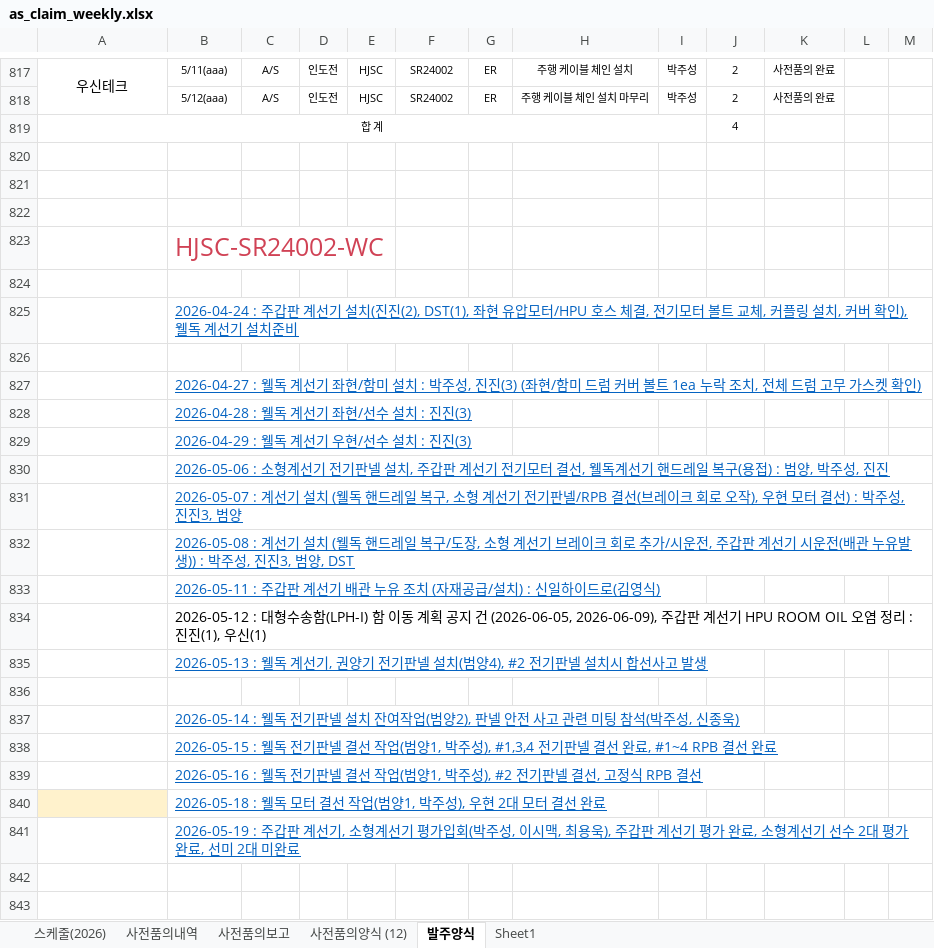
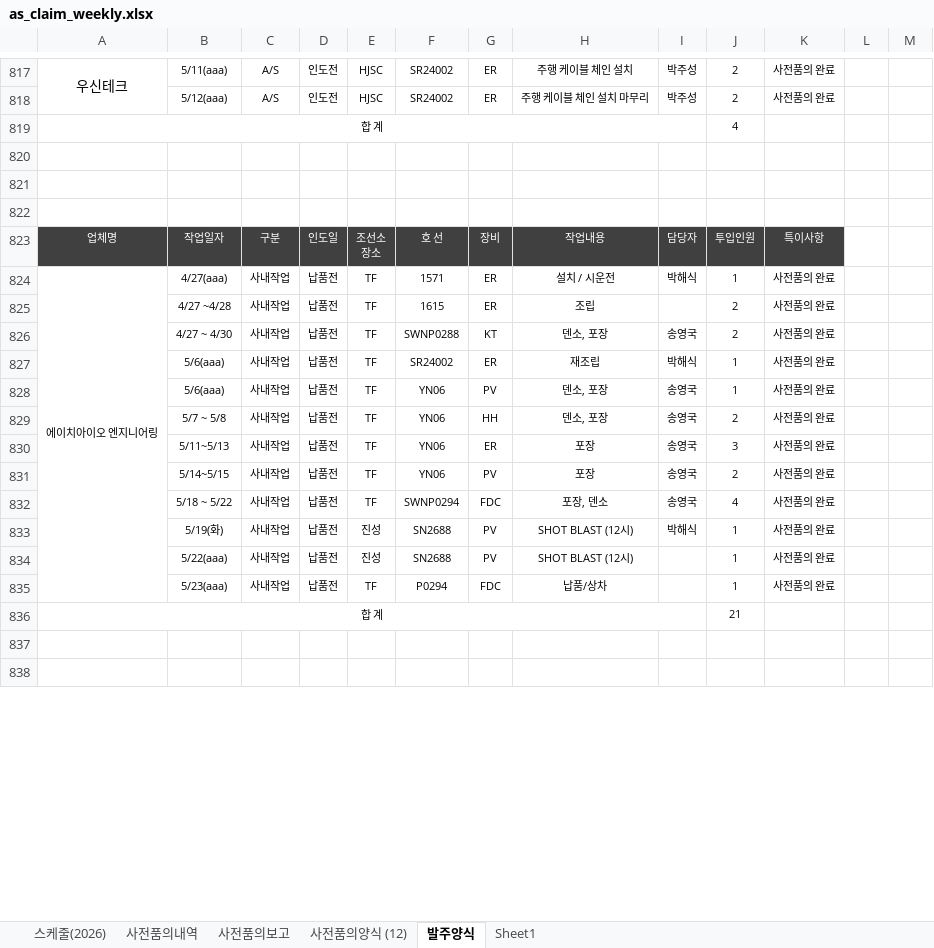
Before and after one commit to andaiga-create/weekly-schedule, an Excel workbook: as_claim_weekly.xlsx, sheet 발주양식, drawn as a sheet; only a part is shown, gaps mark what is left out; values as stored, in another font and other column widths than the file's, no borders; removed rows and columns are numbered as before the commit, all else as after; ↵ is a line break in a cell; the diff covers the shown part only; the diff names each change by its address in the sheet, - before the commit and + after, or states it on an @@ line.

```diff
--- a/as_claim_weekly.xlsx (sheet 발주양식)
+++ b/as_claim_weekly.xlsx (sheet 발주양식)
-row 823:  | HJSC-SR24002-WC
-row 823: (empty)
+row 823: 업체명 | 작업일자 | 구분 | 인도일 | 조선소 ↵ 장소 | 호 선 | 장비 | 작업내용 | 담당자 | 투입인원 | 특이사항
-A823:K823 fill: none
+A823:K823 fill: #404040
-row 825:  | 2026-04-24 : 주갑판 계선기 설치(진진(2), DST(1), 좌현 유압모터/HPU 호스 체결, 전기모터 볼트 교체, 커플링 설치, 커버 확인), 웰독 계선기 설치준비
-row 824: (empty)
+row 824: 에이치아이오 엔지니어링 | 4/27(aaa) | 사내작업 | 납품전 | TF | 1571 | ER | 설치 / 시운전 | 박해식 | 1 | 사전품의 완료
+A824:A835 merged
-row 827:  | 2026-04-27 : 웰독 계선기 좌현/함미 설치 : 박주성, 진진(3) (좌현/함미 드럼 커버 볼트 1ea 누락 조치, 전체 드럼 고무 가스켓 확인)
-row 828:  | 2026-04-28 : 웰독 계선기 좌현/선수 설치 : 진진(3)
-row 829:  | 2026-04-29 : 웰독 계선기 우현/선수 설치 : 진진(3)
-row 830:  | 2026-05-06 : 소형계선기 전기판넬 설치, 주갑판 계선기 전기모터 결선, 웰독계선기 핸드레일 복구(용접) : 범양, 박주성, 진진
-row 831:  | 2026-05-07 : 계선기 설치 (웰독 핸드레일 복구, 소형 계선기 전기판넬/RPB 결선(브레이크 회로 오작), 우현 모터 결선) : 박주성, 진진3, 범양
-row 832:  | 2026-05-08 : 계선기 설치 (웰독 핸드레일 복구/도장, 소형 계선기 브레이크 회로 추가/시운전, 주갑판 계선기 시운전(배관 누유발생)) : 박주성, 진진3, 범양, DST
-row 833:  | 2026-05-11 : 주갑판 계선기 배관 누유 조치 (자재공급/설치) : 신일하이드로(김영식)
-row 834:  | 2026-05-12 : 대형수송함(LPH-I) 함 이동 계획 공지 건 (2026-06-05, 2026-06-09), 주갑판 계선기 HPU ROOM OIL 오염 정리 : 진진(1), 우신(1)
-row 835:  | 2026-05-13 : 웰독 계선기, 권양기 전기판넬 설치(범양4), #2 전기판넬 설치시 합선사고 발생
-row 825: (empty)
+row 825:  | 4/27 ~4/28 | 사내작업 | 납품전 | TF | 1615 | ER | 조립 |  | 2 | 사전품의 완료
-row 837:  | 2026-05-14 : 웰독 전기판넬 설치 잔여작업(범양2), 판넬 안전 사고 관련 미팅 참석(박주성, 신종욱)
-row 838:  | 2026-05-15 : 웰독 전기판넬 결선 작업(범양1, 박주성), #1,3,4 전기판넬 결선 완료, #1~4 RPB 결선 완료
-row 839:  | 2026-05-16 : 웰독 전기판넬 결선 작업(범양1, 박주성), #2 전기판넬 결선, 고정식 RPB 결선
-row 840:  | 2026-05-18 : 웰독 모터 결선 작업(범양1, 박주성), 우현 2대 모터 결선 완료
-row 841:  | 2026-05-19 : 주갑판 계선기, 소형계선기 평가입회(박주성, 이시맥, 최용욱), 주갑판 계선기 평가 완료, 소형계선기 선수 2대 평가 완료, 선미 2대 미완료
+row 826:  | 4/27 ~ 4/30 | 사내작업 | 납품전 | TF | SWNP0288 | KT | 덴소, 포장 | 송영국 | 2 | 사전품의 완료
+row 827:  | 5/6(aaa) | 사내작업 | 납품전 | TF | SR24002 | ER | 재조립 | 박해식 | 1 | 사전품의 완료
+row 828:  | 5/6(aaa) | 사내작업 | 납품전 | TF | YN06 | PV | 덴소, 포장 | 송영국 | 1 | 사전품의 완료
+row 829:  | 5/7 ~ 5/8 | 사내작업 | 납품전 | TF | YN06 | HH | 덴소, 포장 | 송영국 | 2 | 사전품의 완료
+row 830:  | 5/11~5/13 | 사내작업 | 납품전 | TF | YN06 | ER | 포장 | 송영국 | 3 | 사전품의 완료
+row 831:  | 5/14~5/15 | 사내작업 | 납품전 | TF | YN06 | PV | 포장 | 송영국 | 2 | 사전품의 완료
+row 832:  | 5/18 ~ 5/22 | 사내작업 | 납품전 | TF | SWNP0294 | FDC | 포장, 덴소 | 송영국 | 4 | 사전품의 완료
+row 833:  | 5/19(화) | 사내작업 | 납품전 | 진성 | SN2688 | PV | SHOT BLAST (12시) | 박해식 | 1 | 사전품의 완료
+row 834:  | 5/22(aaa) | 사내작업 | 납품전 | 진성 | SN2688 | PV | SHOT BLAST (12시) |  | 1 | 사전품의 완료
+row 835:  | 5/23(aaa) | 사내작업 | 납품전 | TF | P0294 | FDC | 납품/상차 |  | 1 | 사전품의 완료
+row 836: 합 계 |  |  |  |  |  |  |  |  | 21
```
Also changed, not shown: 4 added rows, 3 removed rows, 11 edited cells and cell formats elsewhere in this sheet, sheet 사전품의내역, sheet 스케줄(2026).
